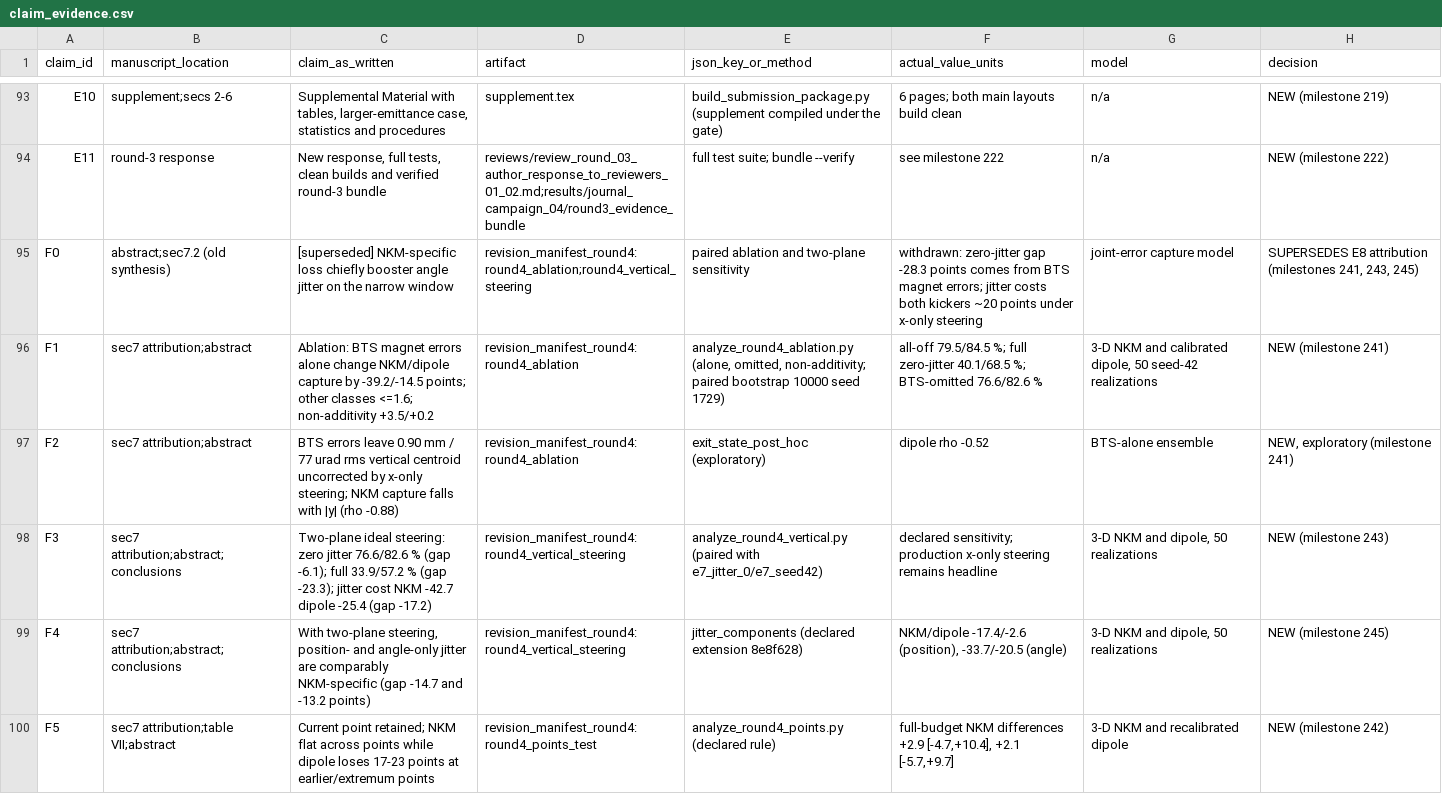
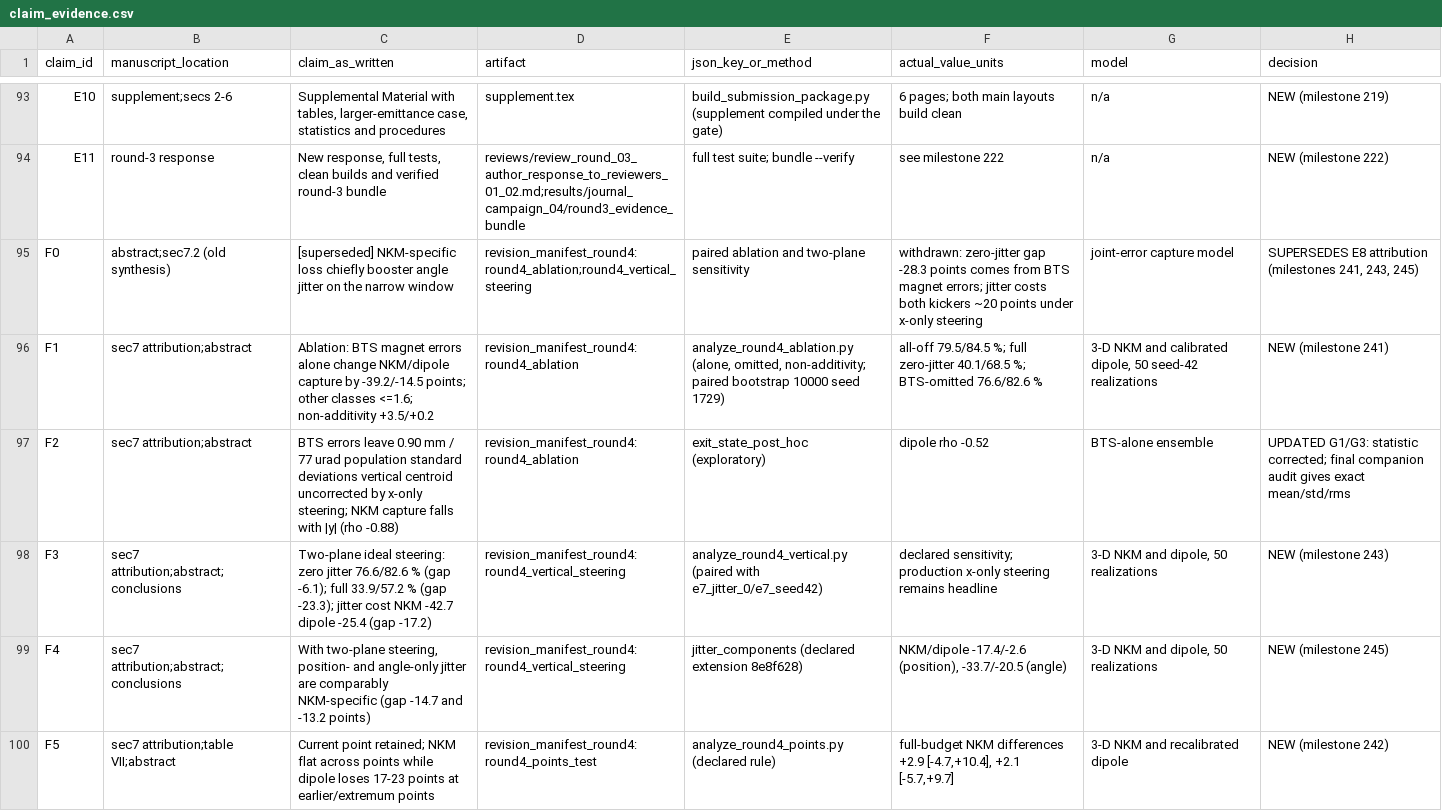
Before and after one commit to cspark7701/nkm-injection, a CSV file: docs/paper/claim_evidence.csv, drawn as a sheet; only a part is shown, gaps mark what is left out; the diff covers the shown part only.

```diff
--- a/docs/paper/claim_evidence.csv
+++ b/docs/paper/claim_evidence.csv
@@ -96,3 +96,3 @@ F0,abstract;sec7.2 (old synthesis),[superseded] NKM-specific loss chiefly booste
 F1,sec7 attribution;abstract,Ablation: BTS magnet errors alone change NKM/dipole capture by -39.2/-14.5 points; other classes <=1.6; non-additivity +3.5/+0.2,revision_manifest_round4:round4_ablation,"analyze_round4_ablation.py (alone, omitted, non-additivity; paired bootstrap 10000 seed 1729)",all-off 79.5/84.5 %; full zero-jitter 40.1/68.5 %; BTS-omitted 76.6/82.6 %,"3-D NKM and calibrated dipole, 50 seed-42 realizations",NEW (milestone 241)
-F2,sec7 attribution;abstract,BTS errors leave 0.90 mm / 77 urad rms vertical centroid uncorrected by x-only steering; NKM capture falls with |y| (rho -0.88),revision_manifest_round4:round4_ablation,exit_state_post_hoc (exploratory),dipole rho -0.52,BTS-alone ensemble,"NEW, exploratory (milestone 241)"
+F2,sec7 attribution;abstract,BTS errors leave 0.90 mm / 77 urad population standard deviations vertical centroid uncorrected by x-only steering; NKM capture falls with |y| (rho -0.88),revision_manifest_round4:round4_ablation,exit_state_post_hoc (exploratory),dipole rho -0.52,BTS-alone ensemble,UPDATED G1/G3: statistic corrected; final companion audit gives exact mean/std/rms
 F3,sec7 attribution;abstract;conclusions,Two-plane ideal steering: zero jitter 76.6/82.6 % (gap -6.1); full 33.9/57.2 % (gap -23.3); jitter cost NKM -42.7 dipole -25.4 (gap -17.2),revision_manifest_round4:round4_vertical_steering,analyze_round4_vertical.py (paired with e7_jitter_0/e7_seed42),declared sensitivity; production x-only steering remains headline,"3-D NKM and dipole, 50 realizations",NEW (milestone 243)
```
Also changed, not shown: 4 added rows and 2 edited cells elsewhere in this file, 12 other files.
